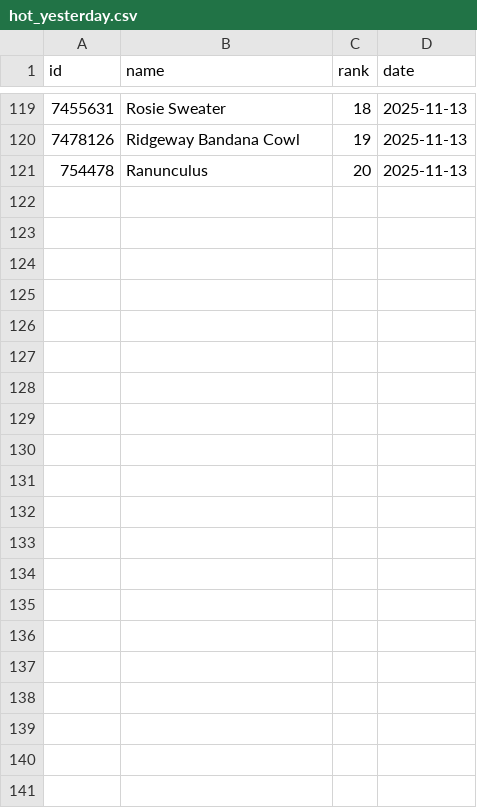
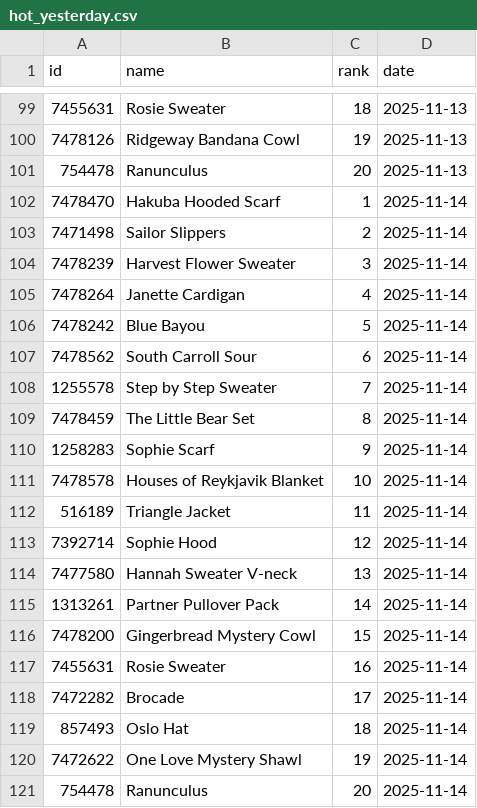
Before and after one commit to alexmcsw/ravelry-table, a CSV file: data/hot_yesterday.csv, drawn as a sheet; only a part is shown, gaps mark what is left out; the diff covers the shown part only.

```diff
--- a/data/hot_yesterday.csv
+++ b/data/hot_yesterday.csv
@@ -121 +101,21 @@
 754478,"Ranunculus",20,2025-11-13
+7478470,"Hakuba Hooded Scarf",1,2025-11-14
+7471498,"Sailor Slippers",2,2025-11-14
+7478239,"Harvest Flower Sweater",3,2025-11-14
+7478264,"Janette Cardigan",4,2025-11-14
+7478242,"Blue Bayou",5,2025-11-14
+7478562,"South Carroll Sour",6,2025-11-14
+1255578,"Step by Step Sweater",7,2025-11-14
+7478459,"The Little Bear Set",8,2025-11-14
+1258283,"Sophie Scarf",9,2025-11-14
+7478578,"Houses of Reykjavik Blanket",10,2025-11-14
+516189,"Triangle Jacket",11,2025-11-14
+7392714,"Sophie Hood",12,2025-11-14
+7477580,"Hannah Sweater V-neck",13,2025-11-14
+1313261,"Partner Pullover Pack",14,2025-11-14
+7478200,"Gingerbread Mystery Cowl",15,2025-11-14
+7455631,"Rosie Sweater",16,2025-11-14
+7472282,"Brocade",17,2025-11-14
+857493,"Oslo Hat",18,2025-11-14
+7472622,"One Love Mystery Shawl",19,2025-11-14
+754478,"Ranunculus",20,2025-11-14
```
Also changed, not shown: 20 removed rows elsewhere in this file.
